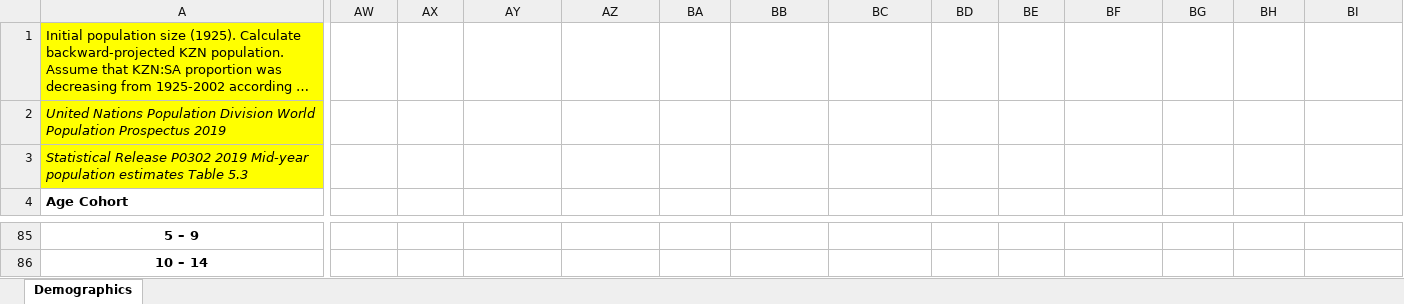
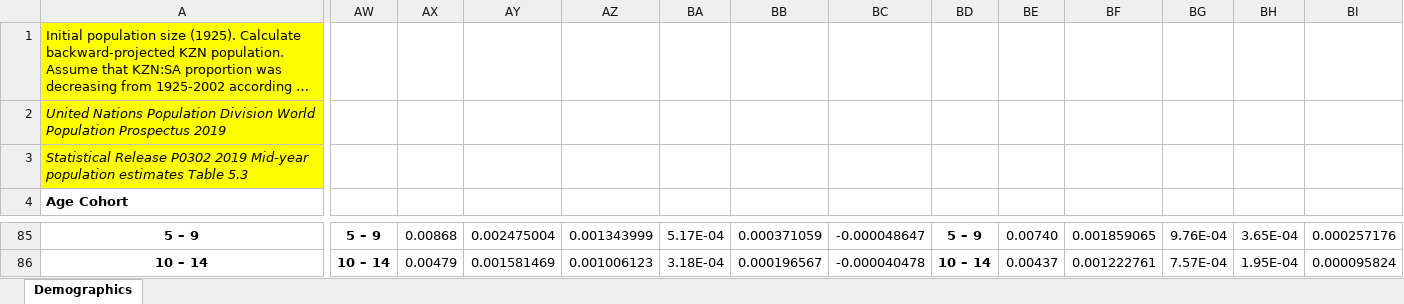
Before and after one commit to ICRC-Models/HHCoM, an Excel workbook: Config/Population_data.xlsx, sheet Demographics, drawn as a sheet; only a part is shown, gaps mark what is left out; long unchanged cells end in …; values as stored, in another font and other column widths than the file's, no borders; charts and pictures not drawn; the diff covers the shown part only; the diff names each change by its address in the sheet, - before the commit and + after, or states it on an @@ line.

```diff
--- a/Config/Population_data.xlsx (sheet Demographics)
+++ b/Config/Population_data.xlsx (sheet Demographics)
-AW85: (empty)
+AW85: 5 – 9
-AX85: (empty)
+AX85: 0.00868
-AY85: (empty)
+AY85: 0.002475004
-AZ85: (empty)
+AZ85: 0.001343999
-BA85: (empty)
+BA85: 5.17E-04
-BB85: (empty)
+BB85: 0.000371059
-BC85: (empty)
+BC85: -0.000048647
-BD85: (empty)
+BD85: 5 – 9
-BE85: (empty)
+BE85: 0.00740
-BF85: (empty)
+BF85: 0.001859065
-BG85: (empty)
+BG85: 9.76E-04
-BH85: (empty)
+BH85: 3.65E-04
-BI85: (empty)
+BI85: 0.000257176
-AW86: (empty)
+AW86: 10 – 14
-AX86: (empty)
+AX86: 0.00479
-AY86: (empty)
+AY86: 0.001581469
-AZ86: (empty)
+AZ86: 0.001006123
-BA86: (empty)
+BA86: 3.18E-04
-BB86: (empty)
+BB86: 0.000196567
-BC86: (empty)
+BC86: -0.000040478
-BD86: (empty)
+BD86: 10 – 14
-BE86: (empty)
+BE86: 0.00437
-BF86: (empty)
+BF86: 0.001222761
-BG86: (empty)
+BG86: 7.57E-04
-BH86: (empty)
+BH86: 1.95E-04
-BI86: (empty)
+BI86: 0.000095824
```
Also changed, not shown: 212 edited cells and merged cells elsewhere in this sheet, charts or pictures, 2 other files.
